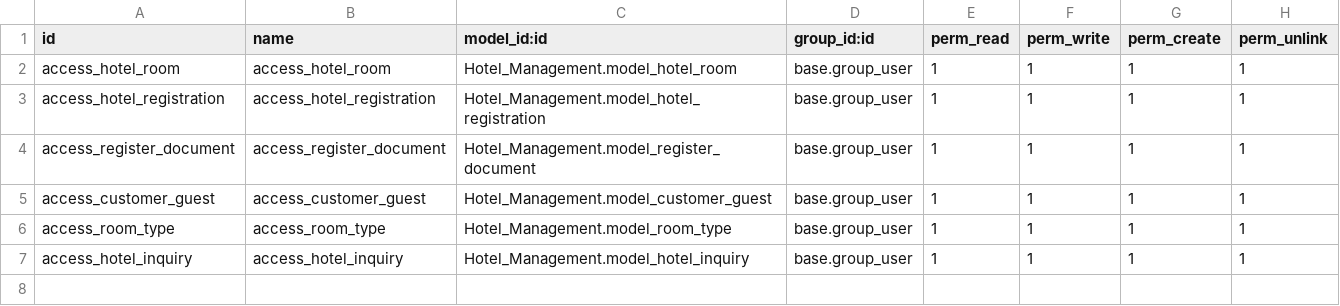
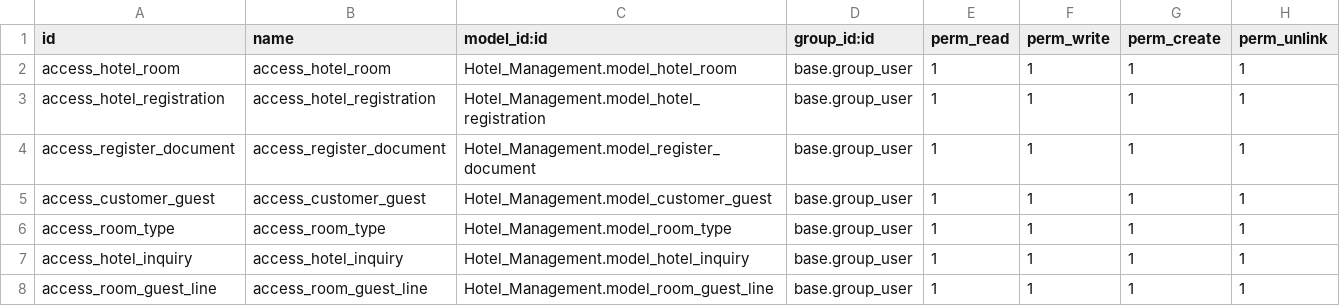
Before and after one commit to nirmlashrimali/brainvire_imp, a CSV file: Hotel_Management/security/ir.model.access.csv, drawn as a sheet.

```diff
--- a/Hotel_Management/security/ir.model.access.csv
+++ b/Hotel_Management/security/ir.model.access.csv
@@ -7 +7,2 @@ access_room_type,access_room_type,Hotel_Management.model_room_type,base.group_us
 access_hotel_inquiry,access_hotel_inquiry,Hotel_Management.model_hotel_inquiry,base.group_user,1,1,1,1
+access_room_guest_line,access_room_guest_line,Hotel_Management.model_room_guest_line,base.group_user,1,1,1,1
```
Also changed, not shown: 11 other files.
